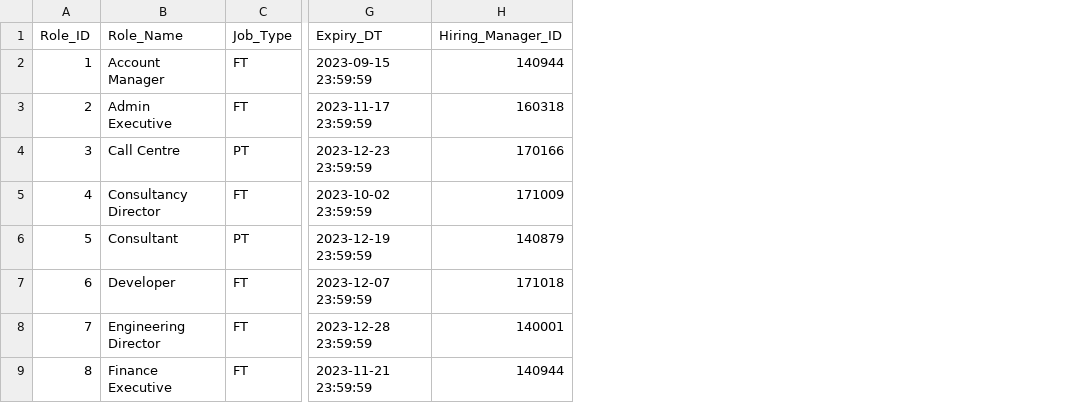
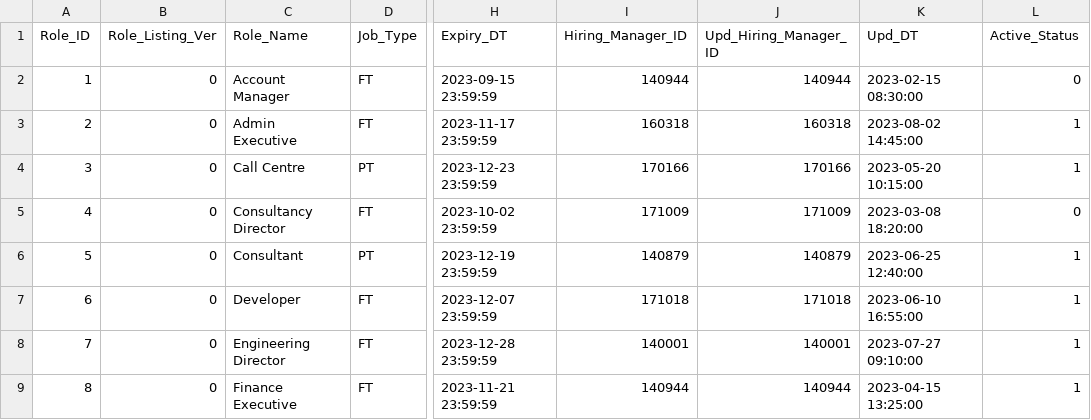
Before and after one commit to spm-g5t5/sbrp, a CSV file: Backend/database/role_listing.csv, drawn as a sheet; only a part is shown, gaps mark what is left out; the diff names each change by its address in the sheet, - before the commit and + after, or states it on an @@ line.

Commit message:
updated csv test data

```diff
--- a/Backend/database/role_listing.csv
+++ b/Backend/database/role_listing.csv
+column B (Role_Listing_Ver), rows 2-9: all 0
+column J (Upd_Hiring_Manager_ID), rows 2-9: 140944 | 160318 | 170166 | 171009 | 140879 | 171018 | 140001 | 140944
+column K (Upd_DT), rows 2-9: 2023-02-15 08:30:00 | 2023-08-02 14:45:00 | 2023-05-20 10:15:00 | 2023-03-08 18:20:00 | 2023-06-25 12:40:00 | 2023-06-10 16:55:00 | 2023-07-27 09:10:00 | 2023-04-15 13:25:00
+column L (Active_Status), rows 2-9: 0 | 1 | 1 | 0 | 1 | 1 | 1 | 1
```
Also changed, not shown: Backend/database/application.csv, Backend/database/role_listing_skills.csv, 1 other file.
